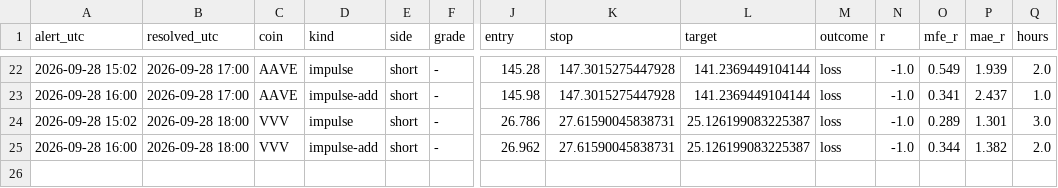
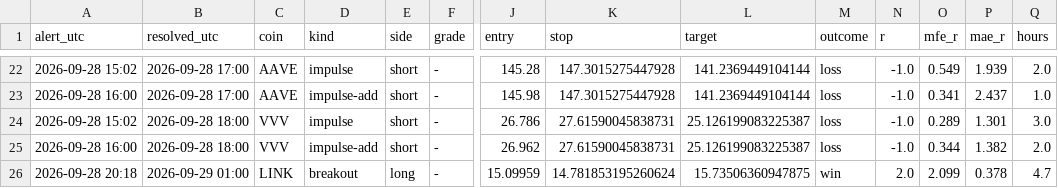
Before and after one commit to pleeb756/Setup-grader-alerts-, a CSV file: outcomes.csv, drawn as a sheet; only a part is shown, gaps mark what is left out; rows hold the shown columns only; the diff names each change by its address in the sheet, - before the commit and + after, or states it on an @@ line.

Commit message:
Update alert state

```diff
--- a/outcomes.csv
+++ b/outcomes.csv
+row 26: 2026-09-28 20:18 | 2026-09-29 01:00 | LINK | breakout | long | - | 15.09959 | 14.781853195260624 | 15.73506360947875 | win | 2.0 | 2.099 | 0.378 | 4.7
```
Also changed, not shown: alerts_log.csv, 5 other files.
